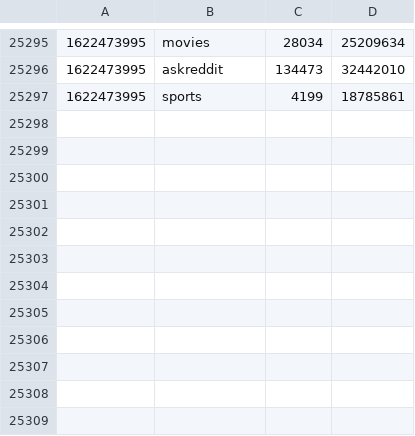
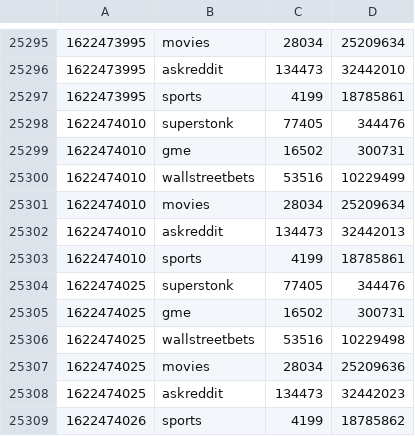
Before and after one commit to SchraderH/superstonk-active-users, a CSV file: 31.05.2021.csv, drawn as a sheet; only a part is shown, gaps mark what is left out; the diff names each change by its address in the sheet, - before the commit and + after, or states it on an @@ line.

```diff
--- a/31.05.2021.csv
+++ b/31.05.2021.csv
+row 25298: 1622474010 | superstonk | 77405 | 344476
+row 25299: 1622474010 | gme | 16502 | 300731
+row 25300: 1622474010 | wallstreetbets | 53516 | 10229499
+row 25301: 1622474010 | movies | 28034 | 25209634
+row 25302: 1622474010 | askreddit | 134473 | 32442013
+row 25303: 1622474010 | sports | 4199 | 18785861
+row 25304: 1622474025 | superstonk | 77405 | 344476
+row 25305: 1622474025 | gme | 16502 | 300731
+row 25306: 1622474025 | wallstreetbets | 53516 | 10229498
+row 25307: 1622474025 | movies | 28034 | 25209636
+row 25308: 1622474025 | askreddit | 134473 | 32442023
+row 25309: 1622474026 | sports | 4199 | 18785862
```
Also changed, not shown: 1 other file.
